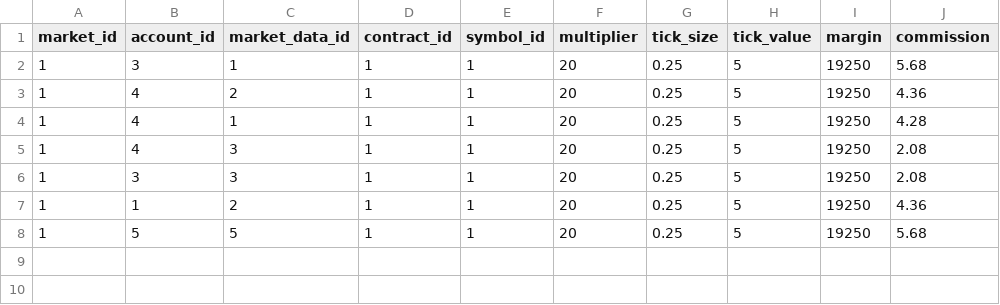
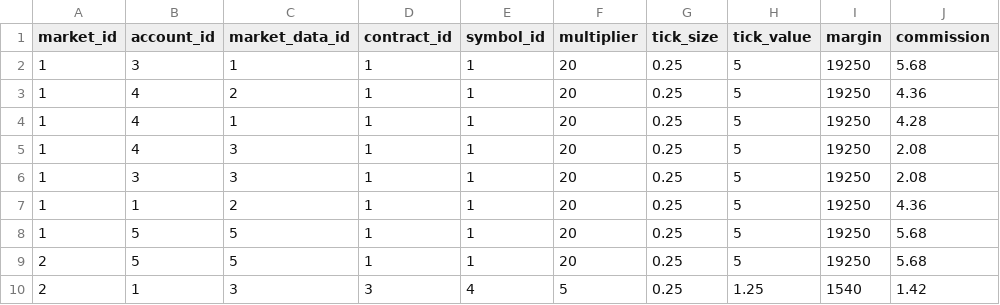
Before and after one commit to affner/cd-darmm, a CSV file: src/main/resources/data/bd_markets.csv, drawn as a sheet.

```diff
--- a/src/main/resources/data/bd_markets.csv
+++ b/src/main/resources/data/bd_markets.csv
@@ -8 +8,3 @@ market_id,account_id,market_data_id,contract_id,symbol_id,multiplier,tick_size,t
 1,5,5,1,1,20,0.25,5,19250,5.68
+2,5,5,1,1,20,0.25,5,19250,5.68
+2,1,3,3,4,5,0.25,1.25,1540,1.42
```
Also changed, not shown: 6 other files.
